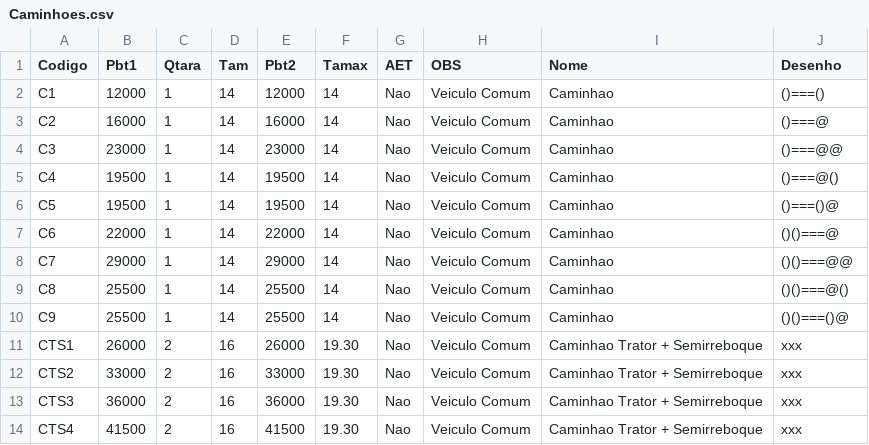
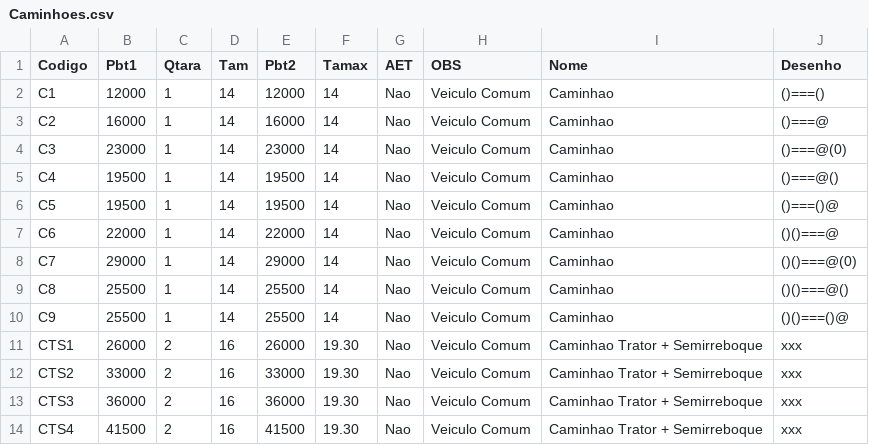
Before and after one commit to zapluc75/Pesos-Dimensoes, a CSV file: data/Caminhoes.csv, drawn as a sheet; only a part is shown.

Commit message:
Update Caminhoes.csv

```diff
--- a/data/Caminhoes.csv
+++ b/data/Caminhoes.csv
@@ -3,3 +3,3 @@ C1,12000,1,14,12000,14,Nao,Veiculo Comum,Caminhao,()===()
 C2,16000,1,14,16000,14,Nao,Veiculo Comum,Caminhao,()===@
-C3,23000,1,14,23000,14,Nao,Veiculo Comum,Caminhao,()===@@
+C3,23000,1,14,23000,14,Nao,Veiculo Comum,Caminhao,()===@(0)
 C4,19500,1,14,19500,14,Nao,Veiculo Comum,Caminhao,()===@()
@@ -7,3 +7,3 @@ C5,19500,1,14,19500,14,Nao,Veiculo Comum,Caminhao,()===()@
 C6,22000,1,14,22000,14,Nao,Veiculo Comum,Caminhao,()()===@
-C7,29000,1,14,29000,14,Nao,Veiculo Comum,Caminhao,()()===@@
+C7,29000,1,14,29000,14,Nao,Veiculo Comum,Caminhao,()()===@(0)
 C8,25500,1,14,25500,14,Nao,Veiculo Comum,Caminhao,()()===@()
```
